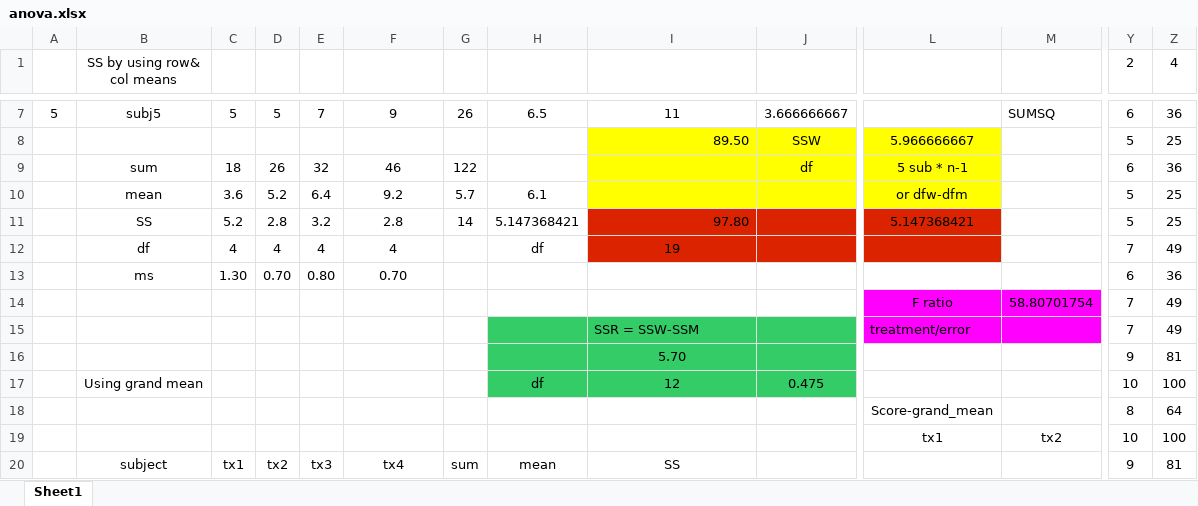
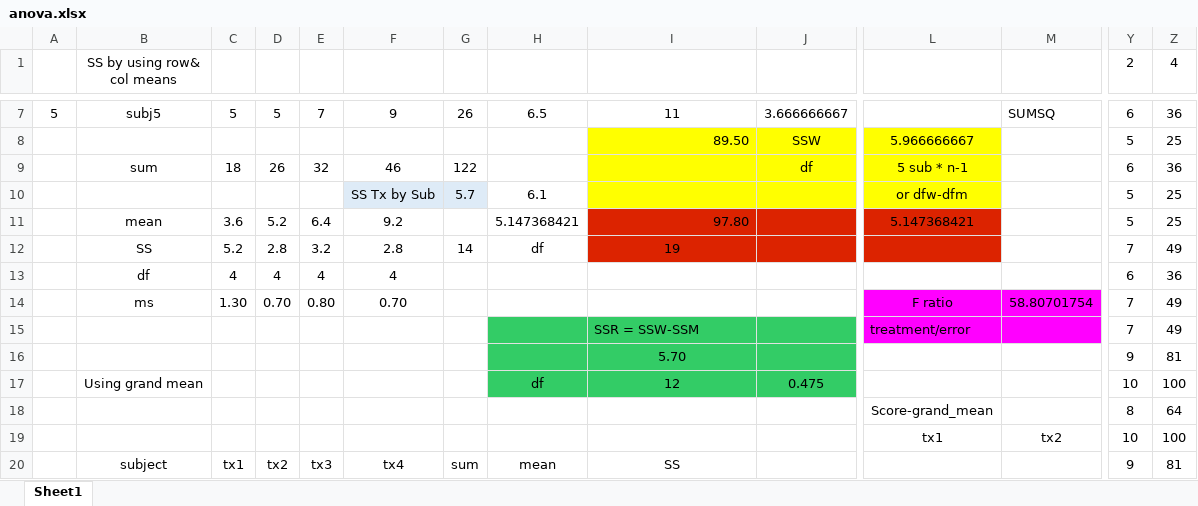
Before and after one commit to briholt100/scripts, an Excel workbook: anova.xlsx, sheet Sheet1, drawn as a sheet; only a part is shown, gaps mark what is left out; values as stored, in another font and other column widths than the file's, no borders; removed rows and columns are numbered as before the commit, all else as after; rows hold the shown columns only; the diff covers the shown part only; the diff names each change by its address in the sheet, - before the commit and + after, or states it on an @@ line.

Commit message:
added a note on SSr

```diff
--- a/anova.xlsx (sheet Sheet1)
+++ b/anova.xlsx (sheet Sheet1)
-B10 (SS by using row& col means): mean
+B10 (SS by using row& col means): (empty)
-C10: 3.6
+C10: (empty)
-D10: 5.2
+D10: (empty)
-E10: 6.4
+E10: (empty)
-F10: 9.2
+F10: SS Tx by Sub
-F10:G10 fill: none
+F10:G10 fill: #DEEBF7
+row 11:  | mean | 3.6 | 5.2 | 6.4 | 9.2 |  | 5.147368421 | 97.80 |  | 5.147368421 |  | 5 | 25
-H12: 5.147368421
+H12: df
-I12: 97.80
+I12: 19
-I12 alignment: right
+I12 alignment: center
-L12: 5.147368421
+L12: (empty)
-Y12 (2): 5
+Y12 (2): 7
-Z12 (4): 25
+Z12 (4): 49
-H13: df
+H13: (empty)
-I13: 19
+I13: (empty)
-I13:L13 fill: #DC2300
+I13:L13 fill: none
-Y13 (2): 7
+Y13 (2): 6
-Z13 (4): 49
+Z13 (4): 36
-L14: (empty)
+L14: F ratio
-L14:M14 fill: none
+L14:M14 fill: #FF00FF
-M14: (empty)
+M14: 58.80701754
-Y14 (2): 6
+Y14 (2): 7
-Z14 (4): 36
+Z14 (4): 49
-row 14:  |  |  |  |  |  |  |  |  |  | F ratio | 58.80701754 | 7 | 49
```
Also changed, not shown: cell formats elsewhere in this sheet, formulas that keep their value.
